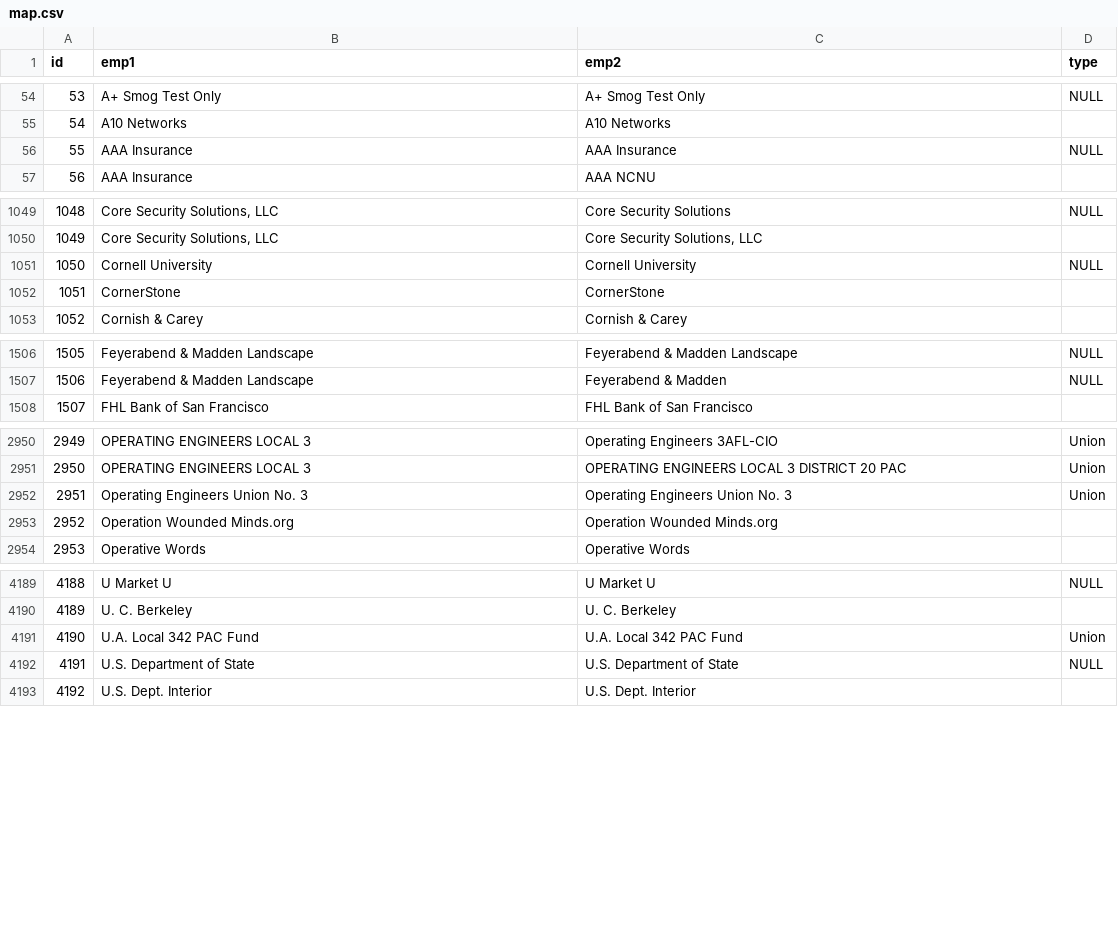
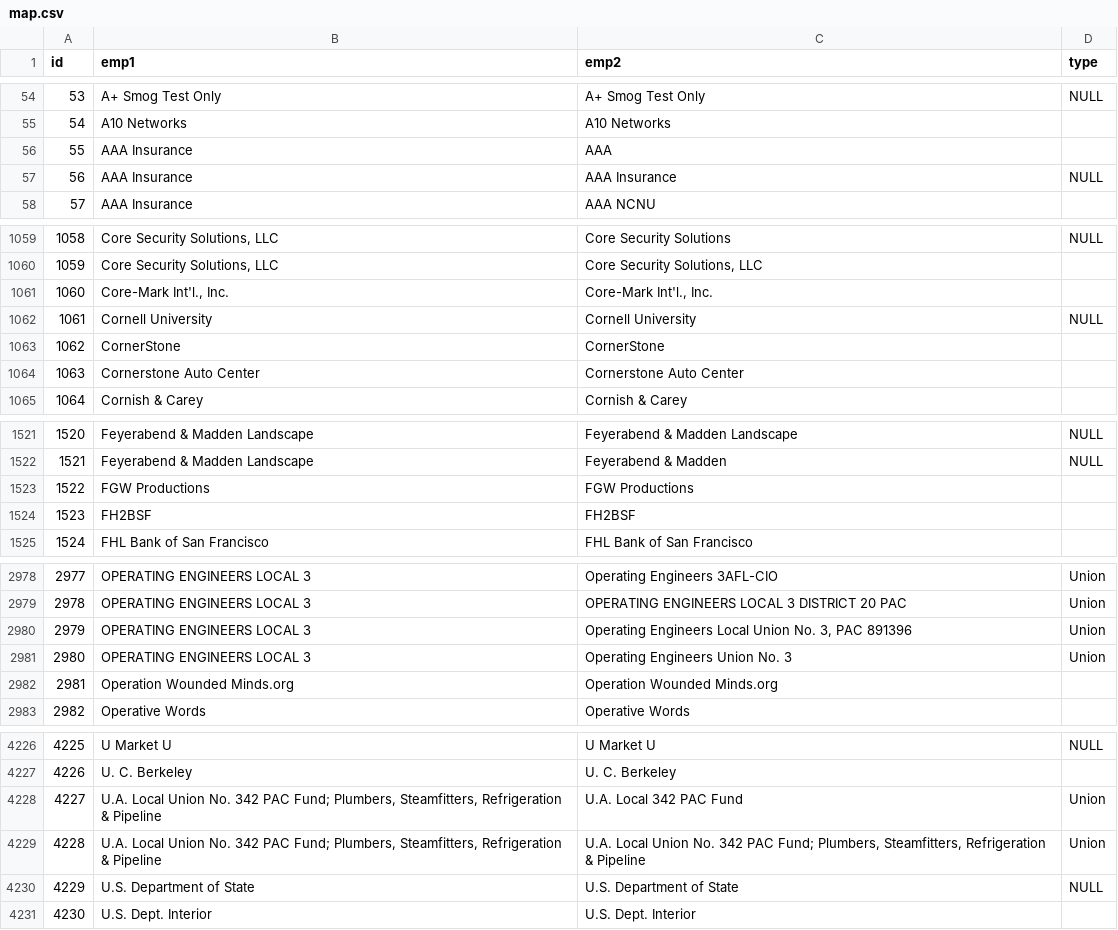
Before and after one commit to openoakland/opendisclosure, a CSV file: backend/map.csv, drawn as a sheet; only a part is shown, gaps mark what is left out; addresses are those after the commit; the diff covers the shown part only; the diff names each change by its address in the sheet, - before the commit and + after, or states it on an @@ line.

```diff
--- a/backend/map.csv
+++ b/backend/map.csv
+row 56: 55 | AAA Insurance | AAA
@@ column A (id) renumbered from row 57 down @@
+row 1061: 1060 | Core-Mark Int'l., Inc. | Core-Mark Int'l., Inc.
+row 1064: 1063 | Cornerstone Auto Center | Cornerstone Auto Center
+row 1523: 1522 | FGW Productions | FGW Productions
+row 1524: 1523 | FH2BSF | FH2BSF
+row 2980: 2979 | OPERATING ENGINEERS LOCAL 3 | Operating Engineers Local Union No. 3, PAC 891396 | Union
-B2981 (emp1): Operating Engineers Union No. 3
+B2981 (emp1): OPERATING ENGINEERS LOCAL 3
-B4228 (emp1): U.A. Local 342 PAC Fund
+B4228 (emp1): U.A. Local Union No. 342 PAC Fund; Plumbers, Steamfitters, Refrigeration & Pipeline
+row 4229: 4228 | U.A. Local Union No. 342 PAC Fund; Plumbers, Steamfitters, Refrigeration & Pipeline | U.A. Local Union No. 342 PAC Fund; Plumbers, Steamfitters, Refrigeration & Pipeline | Union
```
Also changed, not shown: 32 added rows and 3 edited cells elsewhere in this file, 5 other files.
